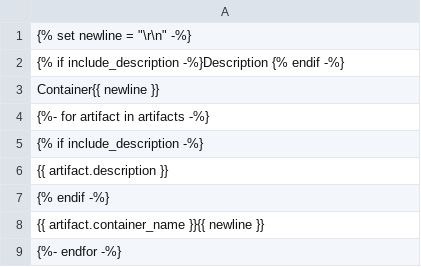
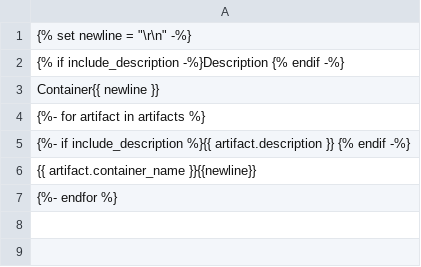
Before and after one commit to UMCUGenetics/clarity_epp, a TSV file: src/clarity_epp/templates/instruments/label_printer_container.tsv, drawn as a sheet.

Commit message:
Format templates to avoid newline after description

```diff
--- a/src/clarity_epp/templates/instruments/label_printer_container.tsv
+++ b/src/clarity_epp/templates/instruments/label_printer_container.tsv
@@ -3,7 +3,5 @@
 Container{{ newline }}
-{%- for artifact in artifacts -%}
-    {% if include_description -%}
-        {{ artifact.description }}
-    {% endif -%}
-    {{ artifact.container_name }}{{ newline }}
-{%- endfor -%}
+{%- for artifact in artifacts %}
+    {%- if include_description %}{{ artifact.description }}    {% endif -%}
+    {{ artifact.container_name }}{{newline}}
+{%- endfor %}
```
Also changed, not shown: src/clarity_epp/templates/instruments/label_printer_container_sample.tsv.
